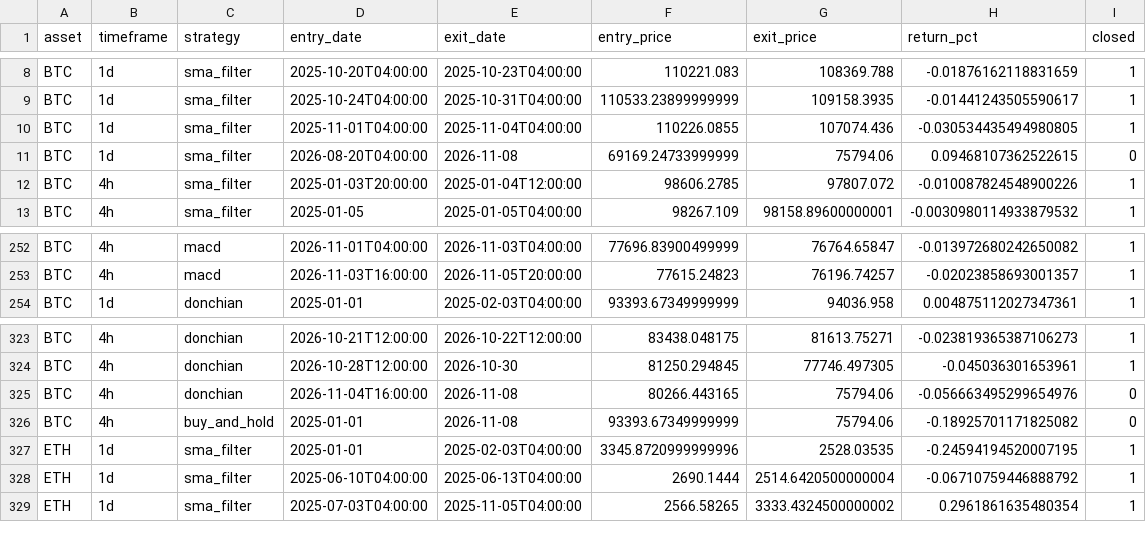
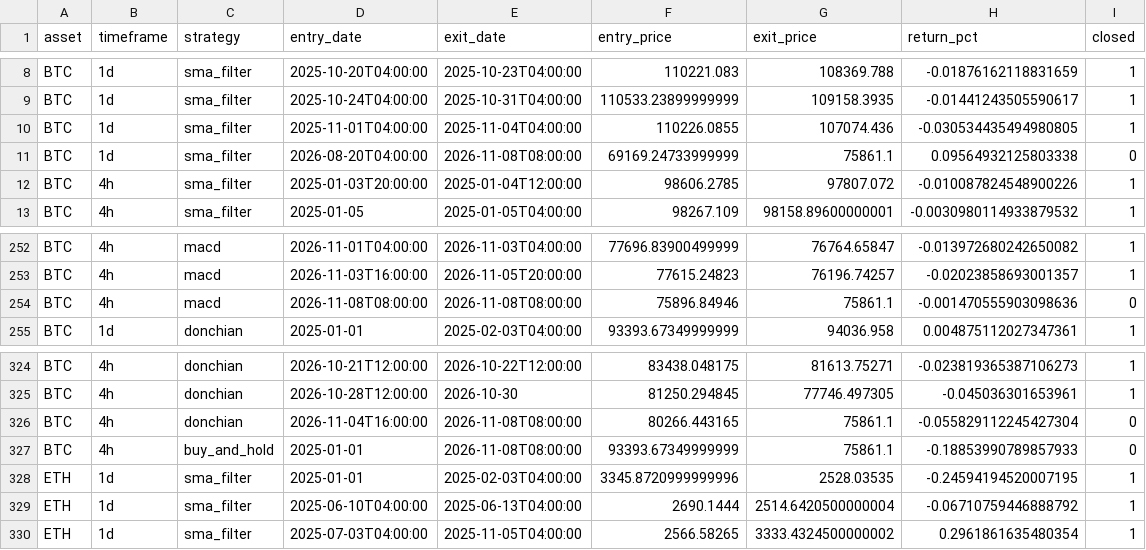
Before and after one commit to Pigger111-hub/Grok-trading, a CSV file: data/paper_trades.csv, drawn as a sheet; only a part is shown, gaps mark what is left out.

```diff
--- a/data/paper_trades.csv
+++ b/data/paper_trades.csv
@@ -10,3 +10,3 @@ BTC,1d,sma_filter,2025-10-24T04:00:00,2025-10-31T04:00:00,110533.23899999999,109
 BTC,1d,sma_filter,2025-11-01T04:00:00,2025-11-04T04:00:00,110226.0855,107074.436,-0.030534435494980805,1
-BTC,1d,sma_filter,2026-08-20T04:00:00,2026-11-08,69169.24733999999,75794.06,0.09468107362522615,0
+BTC,1d,sma_filter,2026-08-20T04:00:00,2026-11-08T08:00:00,69169.24733999999,75861.1,0.09564932125803338,0
 BTC,4h,sma_filter,2025-01-03T20:00:00,2025-01-04T12:00:00,98606.2785,97807.072,-0.010087824548900226,1
@@ -253,2 +253,3 @@ BTC,4h,macd,2026-11-01T04:00:00,2026-11-03T04:00:00,77696.83900499999,76764.6584
 BTC,4h,macd,2026-11-03T16:00:00,2026-11-05T20:00:00,77615.24823,76196.74257,-0.02023858693001357,1
+BTC,4h,macd,2026-11-08T08:00:00,2026-11-08T08:00:00,75896.84946,75861.1,-0.001470555903098636,0
 BTC,1d,donchian,2025-01-01,2025-02-03T04:00:00,93393.67349999999,94036.958,0.004875112027347361,1
@@ -324,4 +325,4 @@ BTC,4h,donchian,2026-10-21T12:00:00,2026-10-22T12:00:00,83438.048175,81613.75271
 BTC,4h,donchian,2026-10-28T12:00:00,2026-10-30,81250.294845,77746.497305,-0.045036301653961,1
-BTC,4h,donchian,2026-11-04T16:00:00,2026-11-08,80266.443165,75794.06,-0.056663495299654976,0
-BTC,4h,buy_and_hold,2025-01-01,2026-11-08,93393.67349999999,75794.06,-0.18925701171825082,0
+BTC,4h,donchian,2026-11-04T16:00:00,2026-11-08T08:00:00,80266.443165,75861.1,-0.055829112245427304,0
+BTC,4h,buy_and_hold,2025-01-01,2026-11-08T08:00:00,93393.67349999999,75861.1,-0.18853990789857933,0
 ETH,1d,sma_filter,2025-01-01,2025-02-03T04:00:00,3345.8720999999996,2528.03535,-0.24594194520007195,1
```
Also changed, not shown: data/paper_positions.csv, 4 other files.
